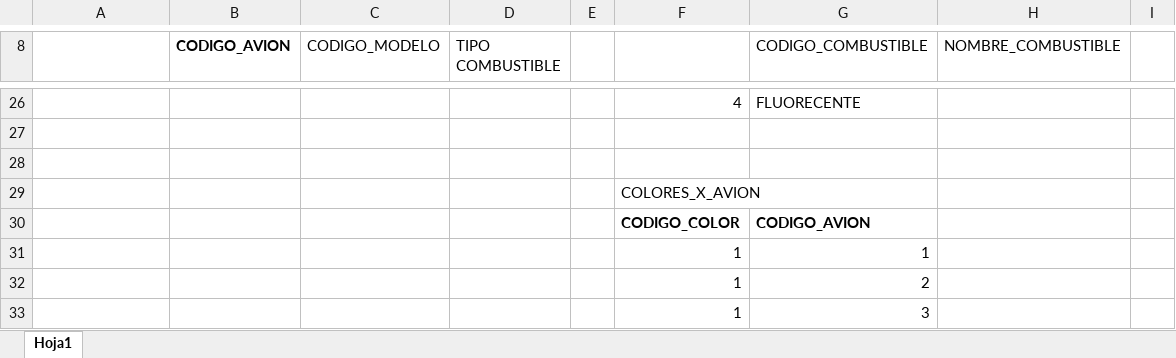
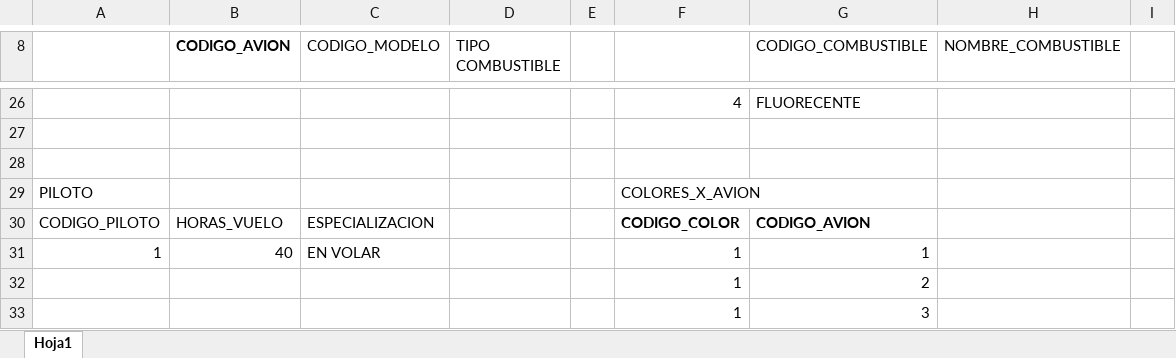
Before and after one commit to UNAH-IS/IS501-II2016, an Excel workbook: Unidad I/ModelosER/PruebasAerolinea.xlsx, sheet Hoja1, drawn as a sheet; only a part is shown, gaps mark what is left out; values as stored, in another font and other column widths than the file's, no borders; removed rows and columns are numbered as before the commit, all else as after; the diff covers the shown part only; the diff names each change by its address in the sheet, - before the commit and + after, or states it on an @@ line.

```diff
--- a/Unidad I/ModelosER/PruebasAerolinea.xlsx (sheet Hoja1)
+++ b/Unidad I/ModelosER/PruebasAerolinea.xlsx (sheet Hoja1)
-A29: (empty)
+A29: PILOTO
-row 30:  |  |  |  |  | CODIGO_COLOR | CODIGO_AVION
-row 31:  |  |  |  |  | 1 | 1
+row 30: CODIGO_PILOTO | HORAS_VUELO | ESPECIALIZACION |  |  | CODIGO_COLOR | CODIGO_AVION
+row 31: 1 | 40 | EN VOLAR |  |  | 1 | 1
```
Also changed, not shown: 56 added rows, 19 removed rows and 1 edited cell elsewhere in this sheet, 1 other file.
